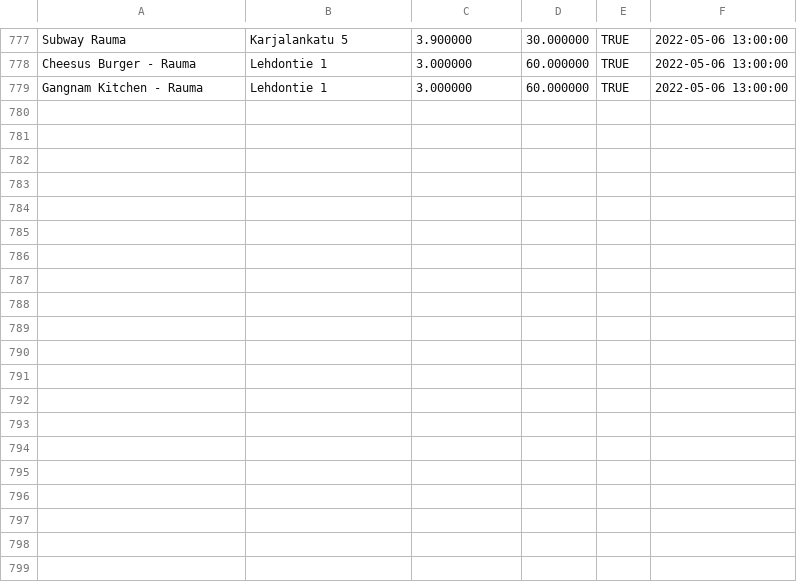
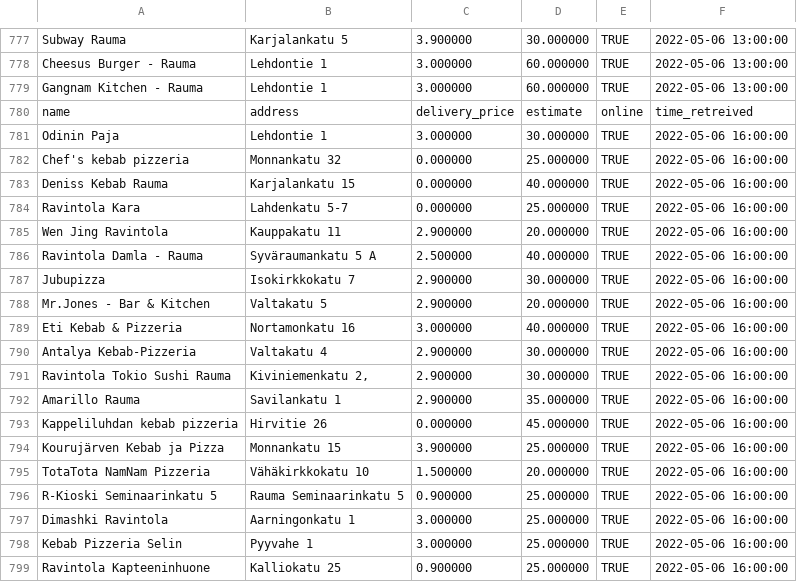
Before and after one commit to JoseEchave/rauma_delivery_comparison, a CSV file: output/foodora_data.csv, drawn as a sheet; only a part is shown, gaps mark what is left out; the diff covers the shown part only.

Commit message:
Add data for Fri May  6 16:50:50 UTC 2022

```diff
--- a/output/foodora_data.csv
+++ b/output/foodora_data.csv
@@ -779 +779,21 @@
 "Gangnam Kitchen - Rauma","Lehdontie 1","3.000000","60.000000","TRUE",2022-05-06 13:00:00
+"name","address","delivery_price","estimate","online","time_retreived"
+"Odinin Paja","Lehdontie 1","3.000000","30.000000","TRUE",2022-05-06 16:00:00
+"Chef's kebab pizzeria","Monnankatu 32","0.000000","25.000000","TRUE",2022-05-06 16:00:00
+"Deniss Kebab Rauma","Karjalankatu 15","0.000000","40.000000","TRUE",2022-05-06 16:00:00
+"Ravintola Kara","Lahdenkatu 5-7","0.000000","25.000000","TRUE",2022-05-06 16:00:00
+"Wen Jing Ravintola","Kauppakatu 11","2.900000","20.000000","TRUE",2022-05-06 16:00:00
+"Ravintola Damla - Rauma","Syväraumankatu 5 A","2.500000","40.000000","TRUE",2022-05-06 16:00:00
+"Jubupizza","Isokirkkokatu 7","2.900000","30.000000","TRUE",2022-05-06 16:00:00
+"Mr.Jones - Bar & Kitchen","Valtakatu 5","2.900000","20.000000","TRUE",2022-05-06 16:00:00
+"Eti Kebab & Pizzeria","Nortamonkatu 16","3.000000","40.000000","TRUE",2022-05-06 16:00:00
+"Antalya Kebab-Pizzeria","Valtakatu 4","2.900000","30.000000","TRUE",2022-05-06 16:00:00
+"Ravintola Tokio Sushi Rauma","Kiviniemenkatu 2,","2.900000","30.000000","TRUE",2022-05-06 16:00:00
+"Amarillo Rauma","Savilankatu 1","2.900000","35.000000","TRUE",2022-05-06 16:00:00
+"Kappeliluhdan kebab pizzeria","Hirvitie 26","0.000000","45.000000","TRUE",2022-05-06 16:00:00
+"Kourujärven Kebab ja Pizza","Monnankatu 15","3.900000","25.000000","TRUE",2022-05-06 16:00:00
+"TotaTota NamNam Pizzeria","Vähäkirkkokatu 10","1.500000","20.000000","TRUE",2022-05-06 16:00:00
+"R-Kioski Seminaarinkatu 5","Rauma Seminaarinkatu 5","0.900000","25.000000","TRUE",2022-05-06 16:00:00
+"Dimashki Ravintola","Aarningonkatu 1","3.000000","25.000000","TRUE",2022-05-06 16:00:00
+"Kebab Pizzeria Selin","Pyyvahe 1","3.000000","25.000000","TRUE",2022-05-06 16:00:00
+"Ravintola Kapteeninhuone","Kalliokatu 25","0.900000","25.000000","TRUE",2022-05-06 16:00:00
```
Also changed, not shown: 11 added rows elsewhere in this file, output/wolt_data.csv.
